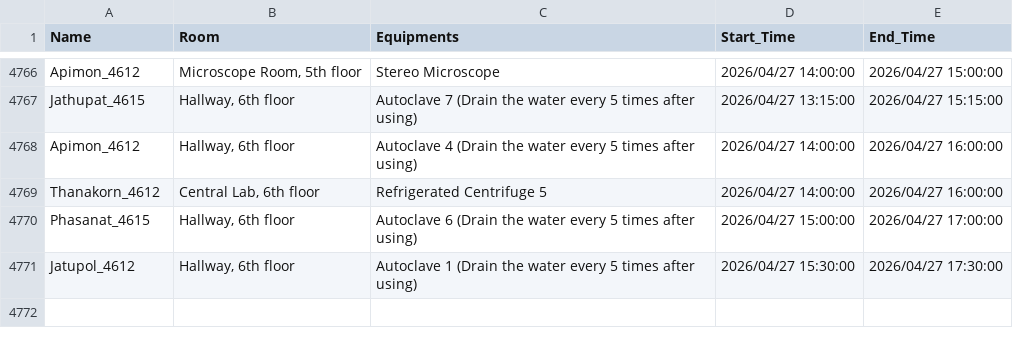
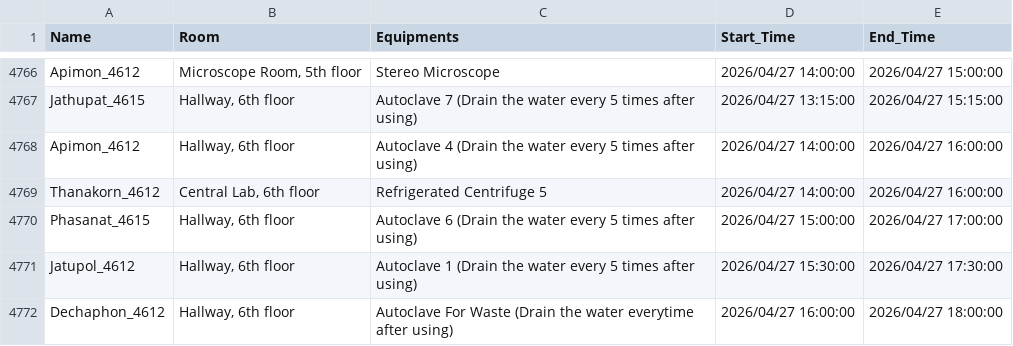
Before and after one commit to GeneticsKU/Lab-Equipments_Reservation, a CSV file: non_pcr_data.csv, drawn as a sheet; only a part is shown, gaps mark what is left out; the diff names each change by its address in the sheet, - before the commit and + after, or states it on an @@ line.

Commit message:
Update non_pcr_data.csv

```diff
--- a/non_pcr_data.csv
+++ b/non_pcr_data.csv
+row 4772: Dechaphon_4612 | Hallway, 6th floor | Autoclave For Waste (Drain the water everytime after using) | 2026/04/27 16:00:00 | 2026/04/27 18:00:00
```
